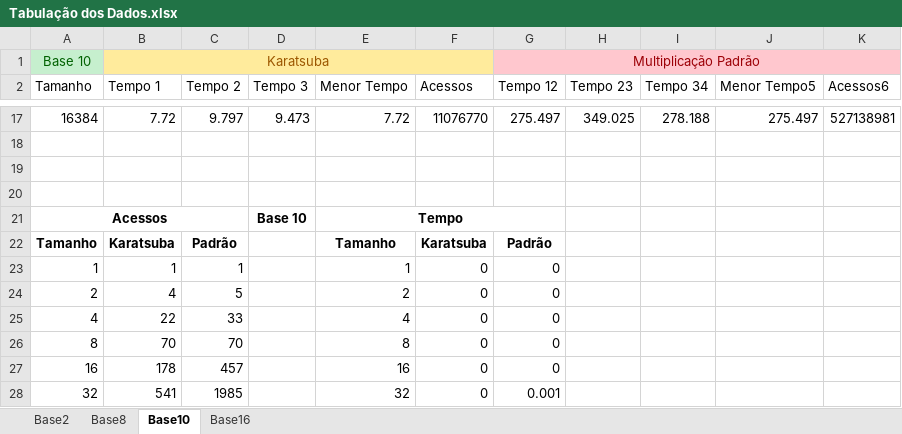
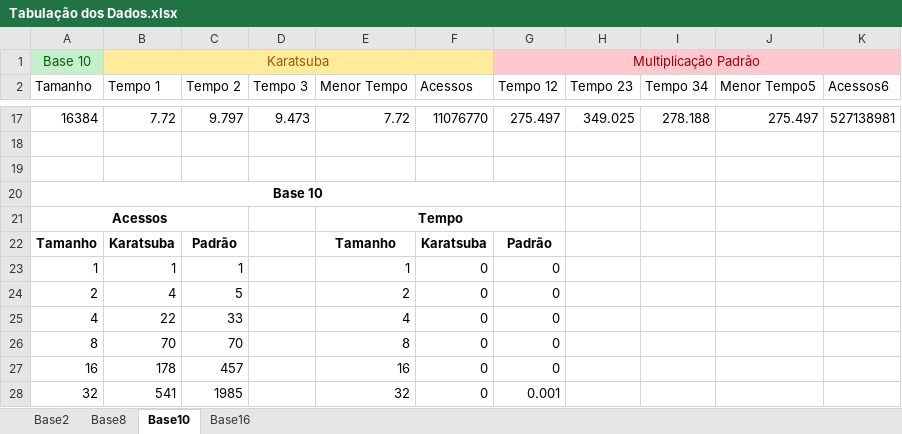
Before and after one commit to fmflavio/Karatsuba, an Excel workbook: Tabulação dos Dados.xlsx, sheet Base10, drawn as a sheet; only a part is shown, gaps mark what is left out; values as stored, in another font and other column widths than the file's, no borders; charts and pictures and table styles not drawn; the diff names each change by its address in the sheet, - before the commit and + after, or states it on an @@ line.

```diff
--- a/Tabulação dos Dados.xlsx (sheet Base10)
+++ b/Tabulação dos Dados.xlsx (sheet Base10)
-A20 (Tamanho): (empty)
+A20 (Tamanho): Base 10
+A20:G20 merged
-D21 (Tempo 3): Base 10
+D21 (Tempo 3): (empty)
```
Also changed, not shown: sheet Base2, sheet Base8, sheet Base16, charts or pictures, 4 other files.
